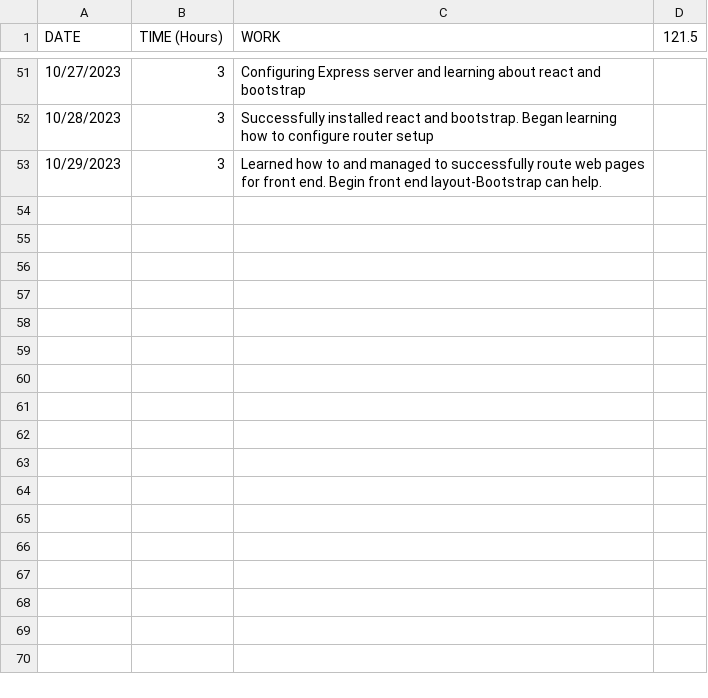
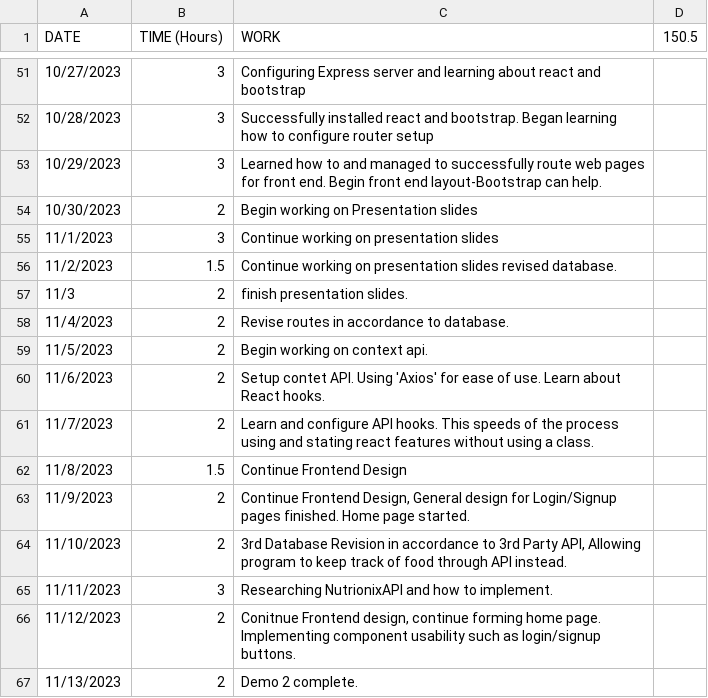
Before and after one commit to ev12adis/Calorie-Concious-App, a CSV file: 4900 TimeLog.csv, drawn as a sheet; only a part is shown, gaps mark what is left out; the diff names each change by its address in the sheet, - before the commit and + after, or states it on an @@ line.

Commit message:
Updated Timelog, Revised DB, Updated Frontend
Updated Timelog, Revised the database in accordance to implement 3rd party API 'NutrionixAPI'. Configured routes and updated Front-end for home, login, and sign up page.

```diff
--- a/4900 TimeLog.csv
+++ b/4900 TimeLog.csv
-D1: 121.5
+D1: 150.5
+row 54: 10/30/2023 | 2 | Begin working on Presentation slides
+row 55: 11/1/2023 | 3 | Continue working on presentation slides
+row 56: 11/2/2023 | 1.5 | Continue working on presentation slides revised database.
+row 57: 11/3 | 2 | finish presentation slides.
+row 58: 11/4/2023 | 2 | Revise routes in accordance to database.
+row 59: 11/5/2023 | 2 | Begin working on context api.
+row 60: 11/6/2023 | 2 | Setup contet API. Using 'Axios' for ease of use. Learn about React hooks.
+row 61: 11/7/2023 | 2 | Learn and configure API hooks. This speeds of the process using and stating react features without using a class.
+row 62: 11/8/2023 | 1.5 | Continue Frontend Design
+row 63: 11/9/2023 | 2 | Continue Frontend Design, General design for Login/Signup pages finished. Home page started.
+row 64: 11/10/2023 | 2 | 3rd Database Revision in accordance to 3rd Party API, Allowing program to keep track of food through API instead.
+row 65: 11/11/2023 | 3 | Researching NutrionixAPI and how to implement.
+row 66: 11/12/2023 | 2 | Conitnue Frontend design, continue forming home page. Implementing component usability such as login/signup buttons.
+row 67: 11/13/2023 | 2 | Demo 2 complete.
```
Also changed, not shown: 14 other files.
